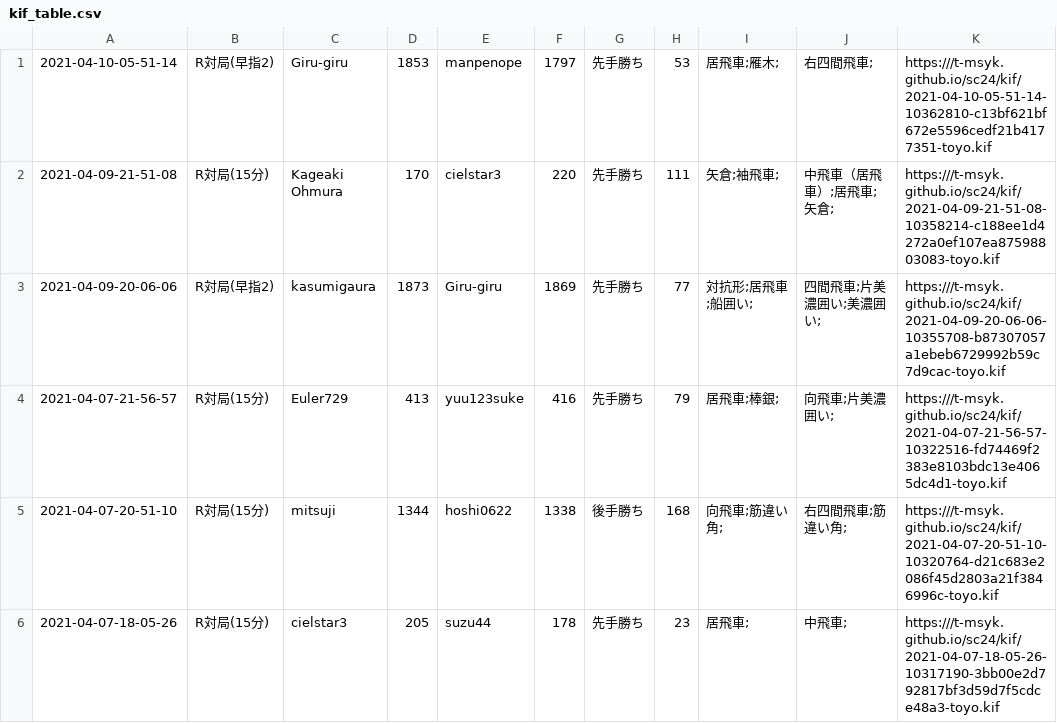
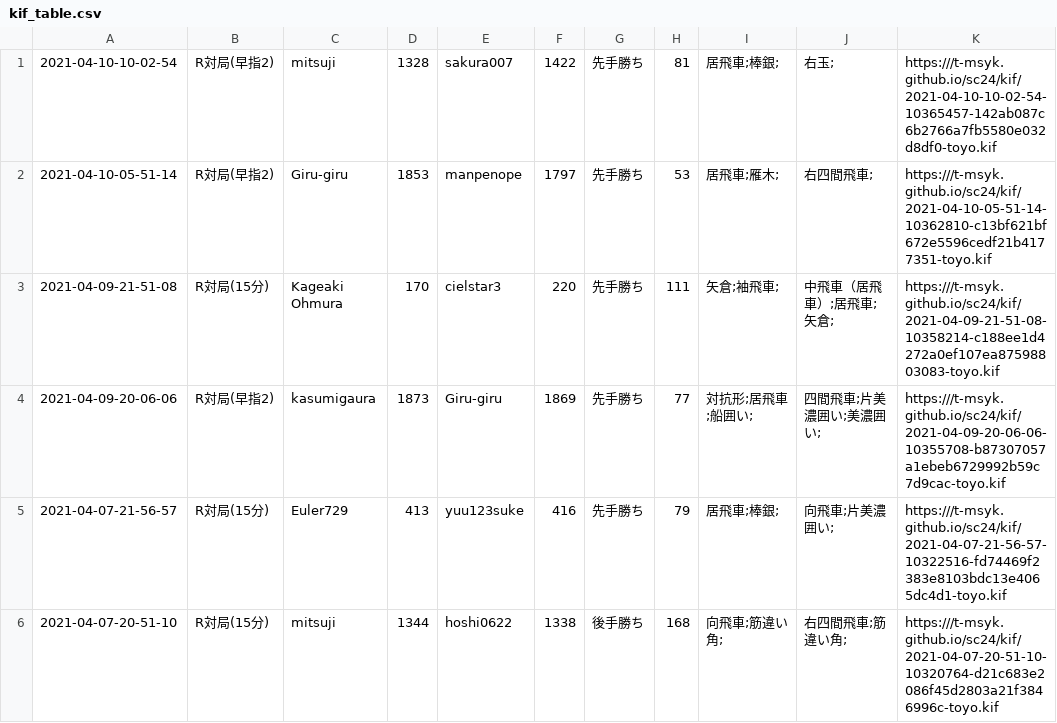
Before and after one commit to t-msyk/t-msyk.github.io, a CSV file: sc24/kif_table.csv, drawn as a sheet; only a part is shown; the shorter side is filled out with more unchanged rows; the diff names each change by its address in the sheet, - before the commit and + after, or states it on an @@ line.

Commit message:
Add data

```diff
--- a/sc24/kif_table.csv
+++ b/sc24/kif_table.csv
+row 1: 2021-04-10-10-02-54 | R対局(早指2) | mitsuji | 1328 | sakura007 | 1422 | 先手勝ち | 81 | 居飛車;棒銀; | 右玉; | https:///t-msyk.github.io/sc24/kif/2021-04-10-10-02-54-10365457-142ab087c6b2766a7fb5580e032d8df0-toyo.kif
```
Also changed, not shown: 2 other files.
